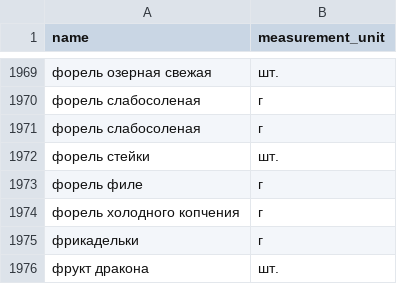
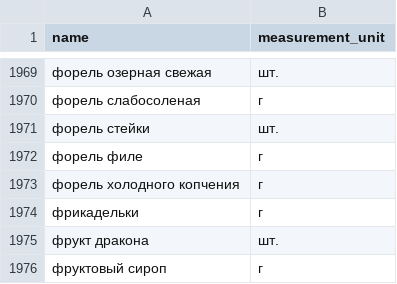
Before and after one commit to Nadin007/foodgram-project-react, a CSV file: backend/recipe_backend/recipe_features/data/Ingredient.csv, drawn as a sheet; only a part is shown, gaps mark what is left out; the shorter side is filled out with more unchanged rows.

```diff
--- a/backend/recipe_backend/recipe_features/data/Ingredient.csv
+++ b/backend/recipe_backend/recipe_features/data/Ingredient.csv
@@ -1970,3 +1970,2 @@ name,measurement_unit
 форель слабосоленая,г
-форель слабосоленая,г
 форель стейки,шт.
```
Also changed, not shown: 4 other files.
